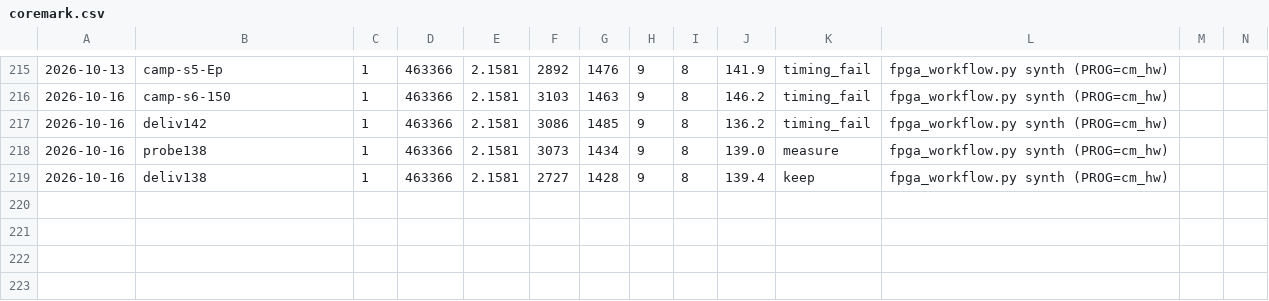
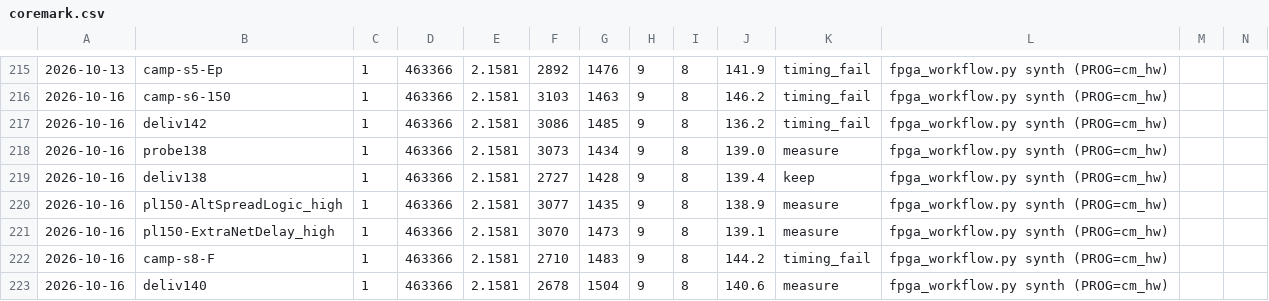
Before and after one commit to fgjg70/FPGA, a CSV file: results/coremark.csv, drawn as a sheet; only a part is shown, gaps mark what is left out; rows hold the shown columns only; the diff names each change by its address in the sheet, - before the commit and + after, or states it on an @@ line.

```diff
--- a/results/coremark.csv
+++ b/results/coremark.csv
+row 220: 2026-10-16 | pl150-AltSpreadLogic_high | 1 | 463366 | 2.1581 | 3077 | 1435 | 9 | 8 | 138.9 | measure | fpga_workflow.py synth (PROG=cm_hw)
+row 221: 2026-10-16 | pl150-ExtraNetDelay_high | 1 | 463366 | 2.1581 | 3070 | 1473 | 9 | 8 | 139.1 | measure | fpga_workflow.py synth (PROG=cm_hw)
+row 222: 2026-10-16 | camp-s8-F | 1 | 463366 | 2.1581 | 2710 | 1483 | 9 | 8 | 144.2 | timing_fail | fpga_workflow.py synth (PROG=cm_hw)
+row 223: 2026-10-16 | deliv140 | 1 | 463366 | 2.1581 | 2678 | 1504 | 9 | 8 | 140.6 | measure | fpga_workflow.py synth (PROG=cm_hw)
```
Also changed, not shown: 6 other files.
